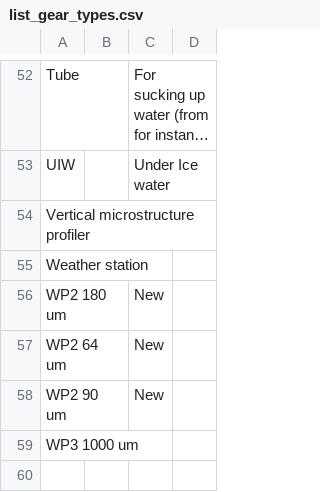
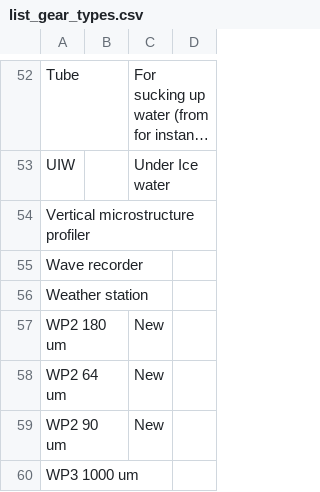
Before and after one commit to umeldt/darwinsheet, a CSV file: config/list_gear_types.csv, drawn as a sheet; only a part is shown, gaps mark what is left out; long unchanged cells end in …; the diff names each change by its address in the sheet, - before the commit and + after, or states it on an @@ line.

Commit message:
Adding wave recorder to gear list

```diff
--- a/config/list_gear_types.csv
+++ b/config/list_gear_types.csv
+row 55: Wave recorder
```
